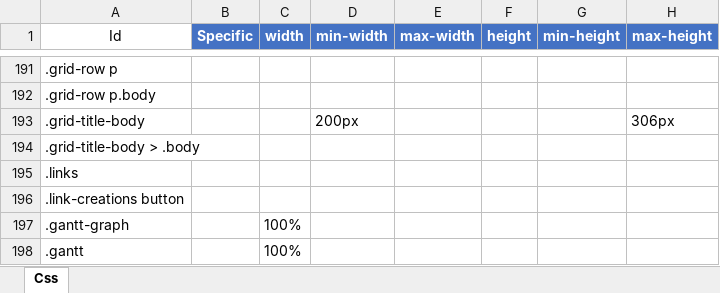
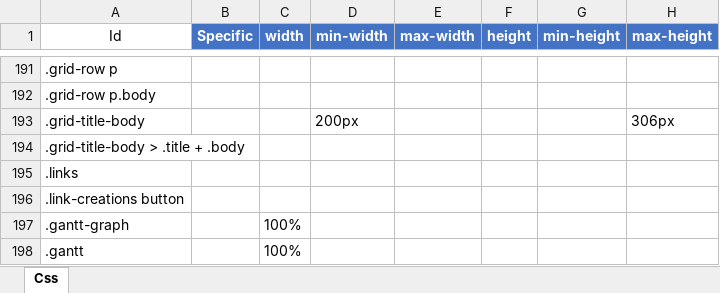
Before and after one commit to Implem/Implem.Pleasanter, an Excel workbook: Implem.Outputs/App_Data/Definitions/definition_Css.xlsm, sheet Css, drawn as a sheet; only a part is shown, gaps mark what is left out; values as stored, in another font and other column widths than the file's, no borders; table styles not drawn; the diff names each change by its address in the sheet, - before the commit and + after, or states it on an @@ line.

```diff
--- a/Implem.Outputs/App_Data/Definitions/definition_Css.xlsm (sheet Css)
+++ b/Implem.Outputs/App_Data/Definitions/definition_Css.xlsm (sheet Css)
-A194 (Id): .grid-title-body > .body
+A194 (Id): .grid-title-body > .title + .body
```
Also changed, not shown: 3 other files.
